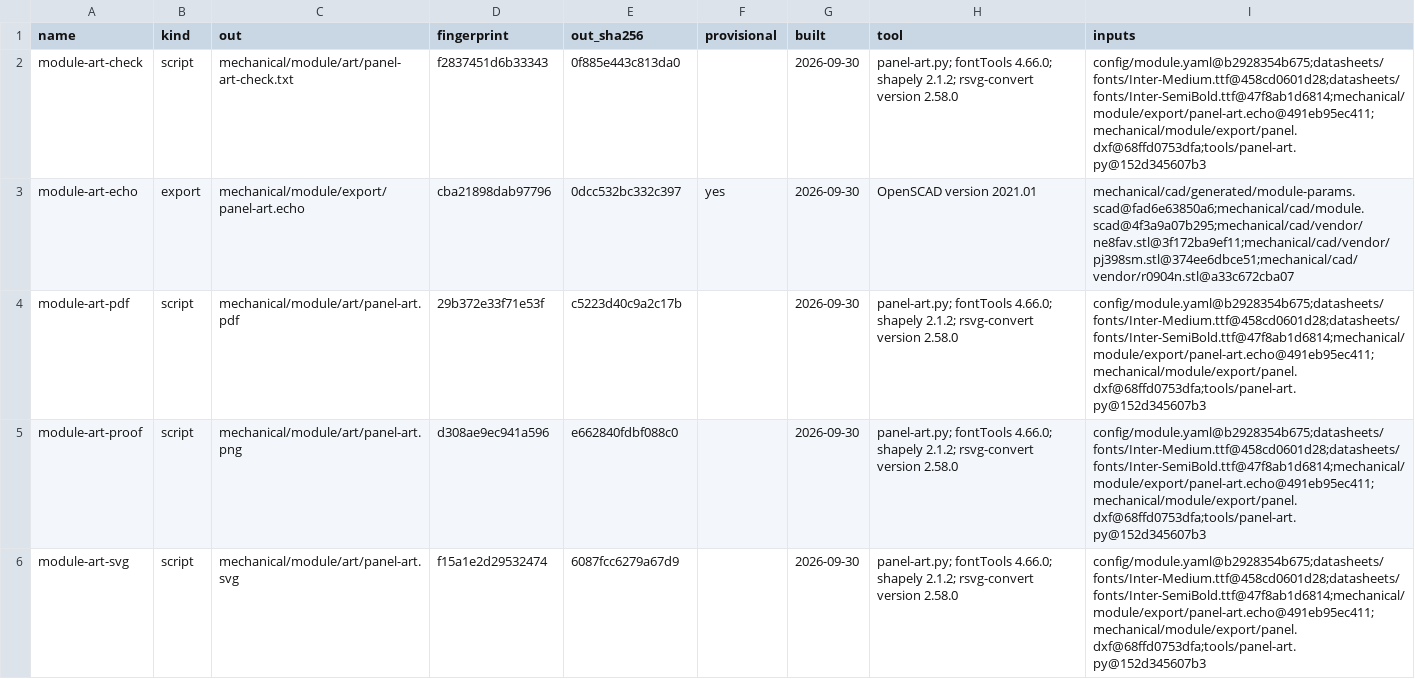
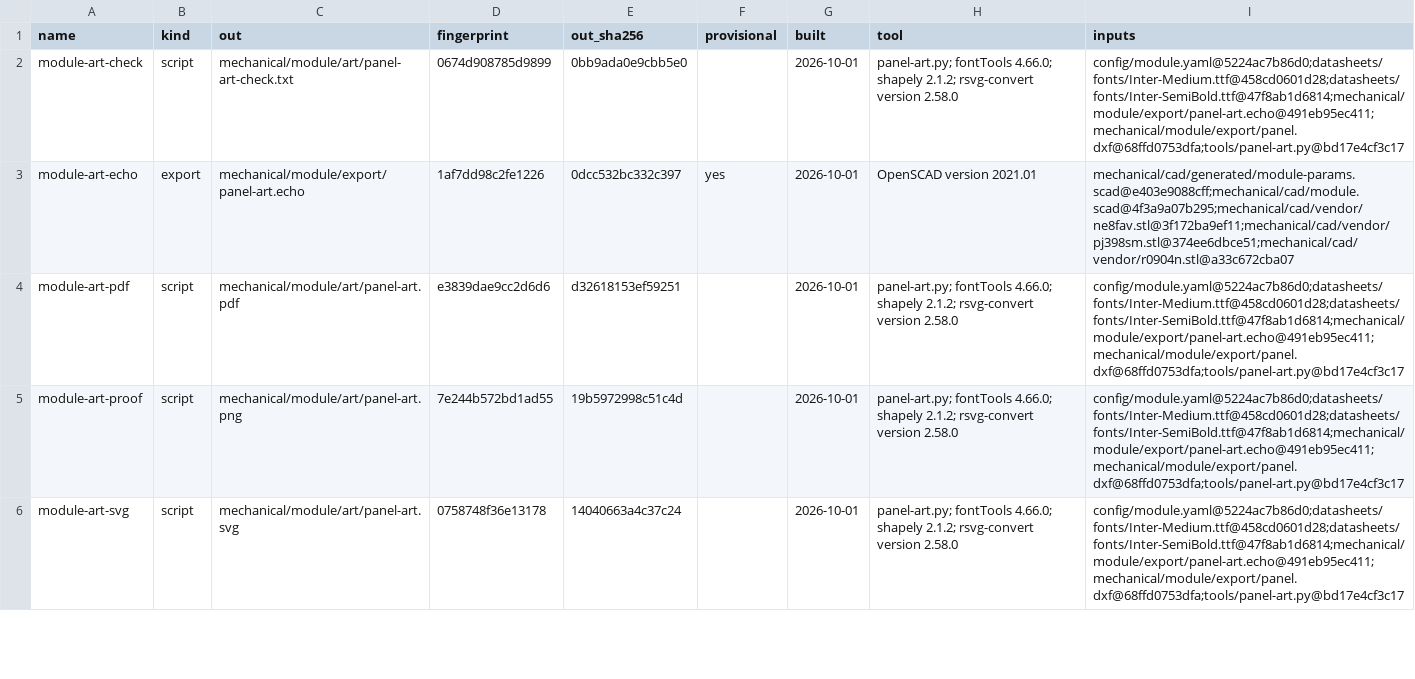
Before and after one commit to jeffmhopkins/Woody, a CSV file: mechanical/module/OUTPUTS.csv, drawn as a sheet; only a part is shown; the diff covers the shown part only.

```diff
--- a/mechanical/module/OUTPUTS.csv
+++ b/mechanical/module/OUTPUTS.csv
@@ -1,6 +1,6 @@
 name,kind,out,fingerprint,out_sha256,provisional,built,tool,inputs
-module-art-check,script,mechanical/module/art/panel-art-check.txt,f2837451d6b33343,0f885e443c813da0,,2026-09-30,panel-art.py; fontTools 4.66.0; shapely 2.1.2; rsvg-convert version 2.58.0,config/module.yaml@b2928354b675;datasheets/fonts/Inter-Medium.ttf@458cd0601d28;datasheets/fonts/Inter-SemiBold.ttf@47f8ab1d6814;mechanical/module/export/panel-art.echo@491eb95ec411;mechanical/module/export/panel.dxf@68ffd0753dfa;tools/panel-art.py@152d345607b3
-module-art-echo,export,mechanical/module/export/panel-art.echo,cba21898dab97796,0dcc532bc332c397,yes,2026-09-30,OpenSCAD version 2021.01,mechanical/cad/generated/module-params.scad@fad6e63850a6;mechanical/cad/module.scad@4f3a9a07b295;mechanical/cad/vendor/ne8fav.stl@3f172ba9ef11;mechanical/cad/vendor/pj398sm.stl@374ee6dbce51;mechanical/cad/vendor/r0904n.stl@a33c672cba07
-module-art-pdf,script,mechanical/module/art/panel-art.pdf,29b372e33f71e53f,c5223d40c9a2c17b,,2026-09-30,panel-art.py; fontTools 4.66.0; shapely 2.1.2; rsvg-convert version 2.58.0,config/module.yaml@b2928354b675;datasheets/fonts/Inter-Medium.ttf@458cd0601d28;datasheets/fonts/Inter-SemiBold.ttf@47f8ab1d6814;mechanical/module/export/panel-art.echo@491eb95ec411;mechanical/module/export/panel.dxf@68ffd0753dfa;tools/panel-art.py@152d345607b3
-module-art-proof,script,mechanical/module/art/panel-art.png,d308ae9ec941a596,e662840fdbf088c0,,2026-09-30,panel-art.py; fontTools 4.66.0; shapely 2.1.2; rsvg-convert version 2.58.0,config/module.yaml@b2928354b675;datasheets/fonts/Inter-Medium.ttf@458cd0601d28;datasheets/fonts/Inter-SemiBold.ttf@47f8ab1d6814;mechanical/module/export/panel-art.echo@491eb95ec411;mechanical/module/export/panel.dxf@68ffd0753dfa;tools/panel-art.py@152d345607b3
-module-art-svg,script,mechanical/module/art/panel-art.svg,f15a1e2d29532474,6087fcc6279a67d9,,2026-09-30,panel-art.py; fontTools 4.66.0; shapely 2.1.2; rsvg-convert version 2.58.0,config/module.yaml@b2928354b675;datasheets/fonts/Inter-Medium.ttf@458cd0601d28;datasheets/fonts/Inter-SemiBold.ttf@47f8ab1d6814;mechanical/module/export/panel-art.echo@491eb95ec411;mechanical/module/export/panel.dxf@68ffd0753dfa;tools/panel-art.py@152d345607b3
+module-art-check,script,mechanical/module/art/panel-art-check.txt,0674d908785d9899,0bb9ada0e9cbb5e0,,2026-10-01,panel-art.py; fontTools 4.66.0; shapely 2.1.2; rsvg-convert version 2.58.0,config/module.yaml@5224ac7b86d0;datasheets/fonts/Inter-Medium.ttf@458cd0601d28;datasheets/fonts/Inter-SemiBold.ttf@47f8ab1d6814;mechanical/module/export/panel-art.echo@491eb95ec411;mechanical/module/export/panel.dxf@68ffd0753dfa;tools/panel-art.py@bd17e4cf3c17
+module-art-echo,export,mechanical/module/export/panel-art.echo,1af7dd98c2fe1226,0dcc532bc332c397,yes,2026-10-01,OpenSCAD version 2021.01,mechanical/cad/generated/module-params.scad@e403e9088cff;mechanical/cad/module.scad@4f3a9a07b295;mechanical/cad/vendor/ne8fav.stl@3f172ba9ef11;mechanical/cad/vendor/pj398sm.stl@374ee6dbce51;mechanical/cad/vendor/r0904n.stl@a33c672cba07
+module-art-pdf,script,mechanical/module/art/panel-art.pdf,e3839dae9cc2d6d6,d32618153ef59251,,2026-10-01,panel-art.py; fontTools 4.66.0; shapely 2.1.2; rsvg-convert version 2.58.0,config/module.yaml@5224ac7b86d0;datasheets/fonts/Inter-Medium.ttf@458cd0601d28;datasheets/fonts/Inter-SemiBold.ttf@47f8ab1d6814;mechanical/module/export/panel-art.echo@491eb95ec411;mechanical/module/export/panel.dxf@68ffd0753dfa;tools/panel-art.py@bd17e4cf3c17
+module-art-proof,script,mechanical/module/art/panel-art.png,7e244b572bd1ad55,19b5972998c51c4d,,2026-10-01,panel-art.py; fontTools 4.66.0; shapely 2.1.2; rsvg-convert version 2.58.0,config/module.yaml@5224ac7b86d0;datasheets/fonts/Inter-Medium.ttf@458cd0601d28;datasheets/fonts/Inter-SemiBold.ttf@47f8ab1d6814;mechanical/module/export/panel-art.echo@491eb95ec411;mechanical/module/export/panel.dxf@68ffd0753dfa;tools/panel-art.py@bd17e4cf3c17
+module-art-svg,script,mechanical/module/art/panel-art.svg,0758748f36e13178,14040663a4c37c24,,2026-10-01,panel-art.py; fontTools 4.66.0; shapely 2.1.2; rsvg-convert version 2.58.0,config/module.yaml@5224ac7b86d0;datasheets/fonts/Inter-Medium.ttf@458cd0601d28;datasheets/fonts/Inter-SemiBold.ttf@47f8ab1d6814;mechanical/module/export/panel-art.echo@491eb95ec411;mechanical/module/export/panel.dxf@68ffd0753dfa;tools/panel-art.py@bd17e4cf3c17
```
Also changed, not shown: 50 edited cells elsewhere in this file, 17 other files.
